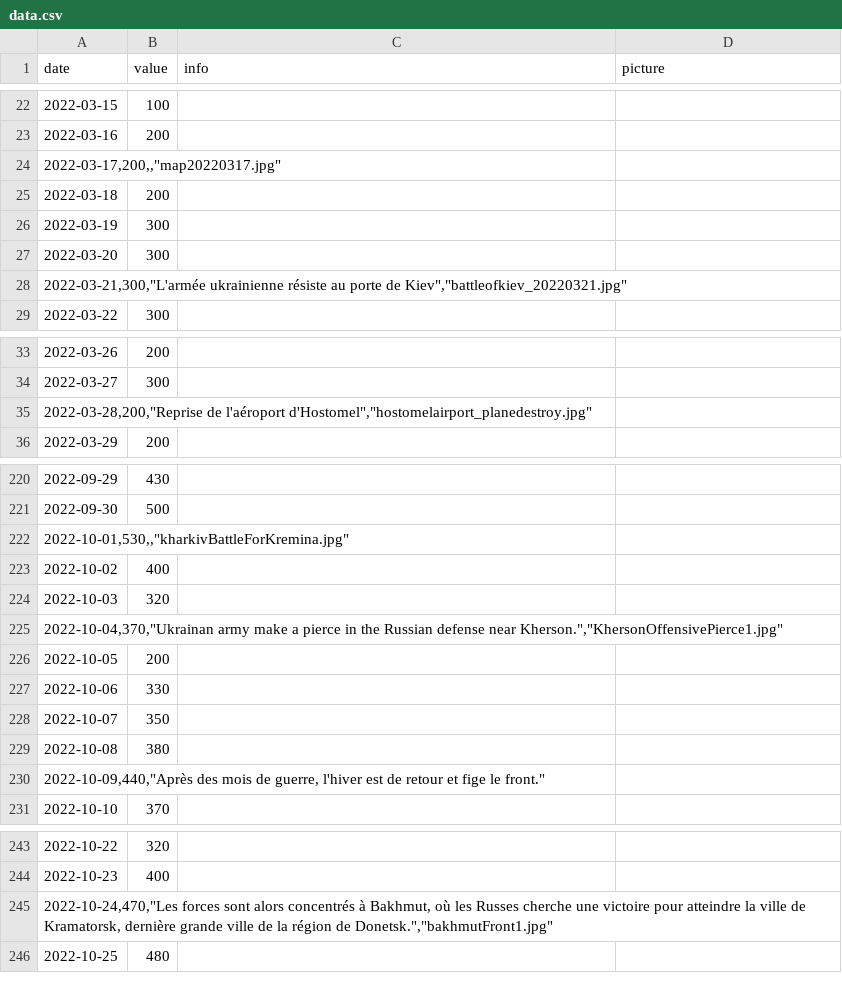
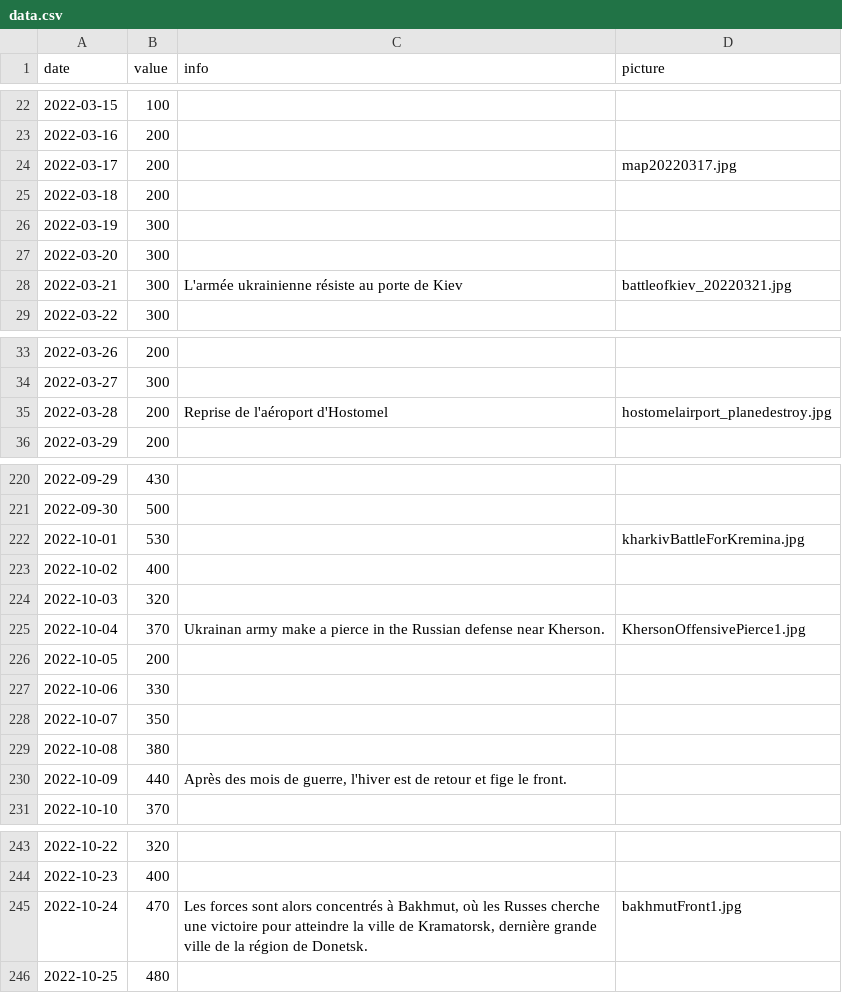
Before and after one commit to VincentDubuis/VisualDon_Projet_VincentDubuis, a CSV file: public/donnee/data.csv, drawn as a sheet; only a part is shown, gaps mark what is left out; removed rows and columns are numbered as before the commit, all else as after; the diff covers the shown part only; the diff names each change by its address in the sheet, - before the commit and + after, or states it on an @@ line.

```diff
--- a/public/donnee/data.csv
+++ b/public/donnee/data.csv
-row 24: 2022-03-17,200,,"map20220317.jpg"
+row 24: 2022-03-17 | 200 |  | map20220317.jpg
-row 28: 2022-03-21,300,"L'armée ukrainienne résiste au porte de Kiev","battleofkiev_20220321.jpg"
+row 28: 2022-03-21 | 300 | L'armée ukrainienne résiste au porte de Kiev | battleofkiev_20220321.jpg
-row 35: 2022-03-28,200,"Reprise de l'aéroport d'Hostomel","hostomelairport_planedestroy.jpg"
+row 35: 2022-03-28 | 200 | Reprise de l'aéroport d'Hostomel | hostomelairport_planedestroy.jpg
-row 222: 2022-10-01,530,,"kharkivBattleForKremina.jpg"
+row 222: 2022-10-01 | 530 |  | kharkivBattleForKremina.jpg
-row 225: 2022-10-04,370,"Ukrainan army make a pierce in the Russian defense near Kherson.","KhersonOffensivePierce1.jpg"
+row 225: 2022-10-04 | 370 | Ukrainan army make a pierce in the Russian defense near Kherson. | KhersonOffensivePierce1.jpg
-row 230: 2022-10-09,440,"Après des mois de guerre, l'hiver est de retour et fige le front."
+row 230: 2022-10-09 | 440 | Après des mois de guerre, l'hiver est de retour et fige le front.
-row 245: 2022-10-24,470,"Les forces sont alors concentrés à Bakhmut, où les Russes cherche une victoire pour atteindre la ville de Kramatorsk, dernière grande ville de la région de Donetsk.","bakhmutFront1.jpg"
+row 245: 2022-10-24 | 470 | Les forces sont alors concentrés à Bakhmut, où les Russes cherche une victoire pour atteindre la ville de Kramatorsk, dernière grande ville de la région de Donetsk. | bakhmutFront1.jpg
```
Also changed, not shown: 18 added rows and 18 removed rows elsewhere in this file, donnee/data.csv, 1 other file.
